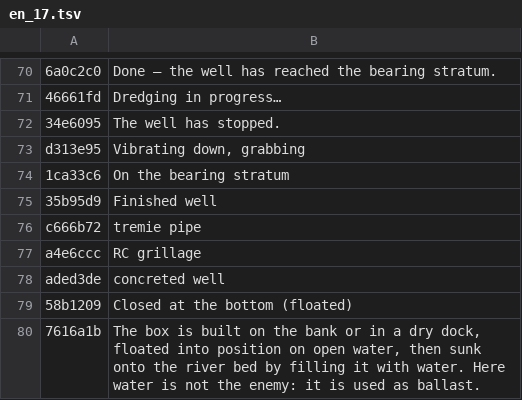
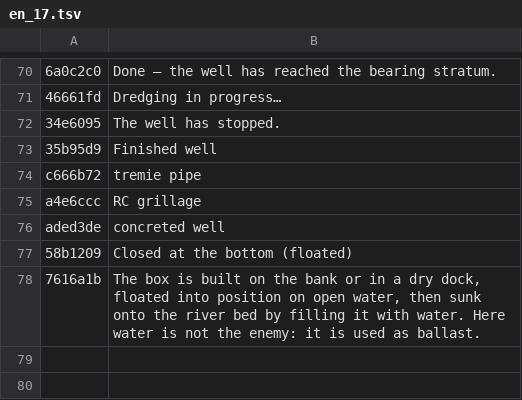
Before and after one commit to MBalika/melyalapozasok, a TSV file: _src/i18n/en_17.tsv, drawn as a sheet; only a part is shown, gaps mark what is left out; the diff names each change by its address in the sheet, - before the commit and + after, or states it on an @@ line.

```diff
--- a/_src/i18n/en_17.tsv
+++ b/_src/i18n/en_17.tsv
-row 73: d313e95 | Vibrating down, grabbing
-row 74: 1ca33c6 | On the bearing stratum
```
Also changed, not shown: _src/i18n/en_09.tsv, _src/i18n/en_23.tsv, 9 other files.
